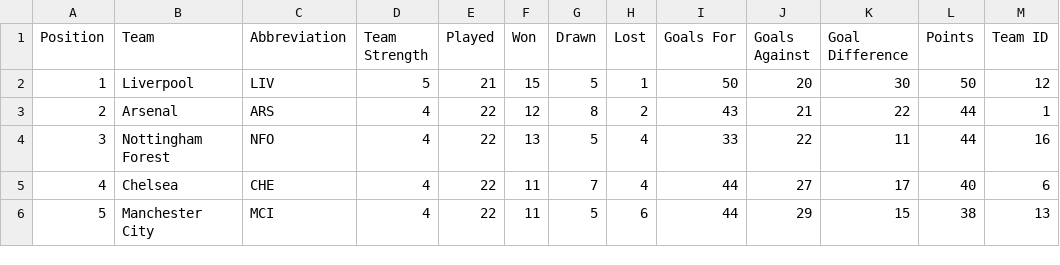
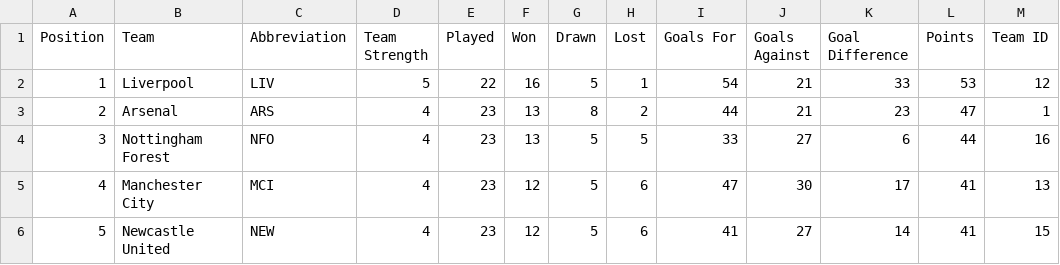
Before and after one commit to ARW4/FPL_Project, a CSV file: Standings.csv, drawn as a sheet; only a part is shown; the diff covers the shown part only.

```diff
--- a/Standings.csv
+++ b/Standings.csv
@@ -1,6 +1,6 @@
 "Position","Team","Abbreviation","Team Strength","Played","Won","Drawn","Lost","Goals For","Goals Against","Goal Difference","Points","Team ID"
-1,"Liverpool","LIV",5,21,15,5,1,50,20,30,50,12
-2,"Arsenal","ARS",4,22,12,8,2,43,21,22,44,1
-3,"Nottingham Forest","NFO",4,22,13,5,4,33,22,11,44,16
-4,"Chelsea","CHE",4,22,11,7,4,44,27,17,40,6
-5,"Manchester City","MCI",4,22,11,5,6,44,29,15,38,13
+1,"Liverpool","LIV",5,22,16,5,1,54,21,33,53,12
+2,"Arsenal","ARS",4,23,13,8,2,44,21,23,47,1
+3,"Nottingham Forest","NFO",4,23,13,5,5,33,27,6,44,16
+4,"Manchester City","MCI",4,23,12,5,6,47,30,17,41,13
+5,"Newcastle United","NEW",4,23,12,5,6,41,27,14,41,15
```
Also changed, not shown: 38 edited cells elsewhere in this file, Fixtures.csv, Player.csv, 1 other file.
